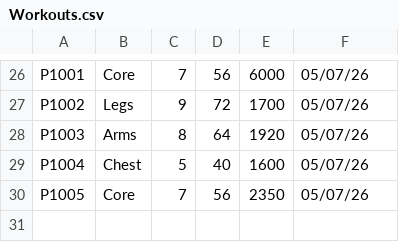
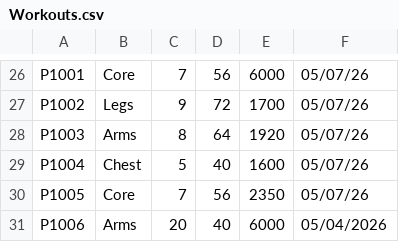
Before and after one commit to RyanJuma12/BCS_230_Term_Project, a CSV file: data/Workouts.csv, drawn as a sheet; only a part is shown, gaps mark what is left out; the diff names each change by its address in the sheet, - before the commit and + after, or states it on an @@ line.

```diff
--- a/data/Workouts.csv
+++ b/data/Workouts.csv
+row 31: P1006 | Arms | 20 | 40 | 6000 | 05/04/2026
```
Also changed, not shown: data/Nutrition.csv, data/Users.csv, 1 other file.
